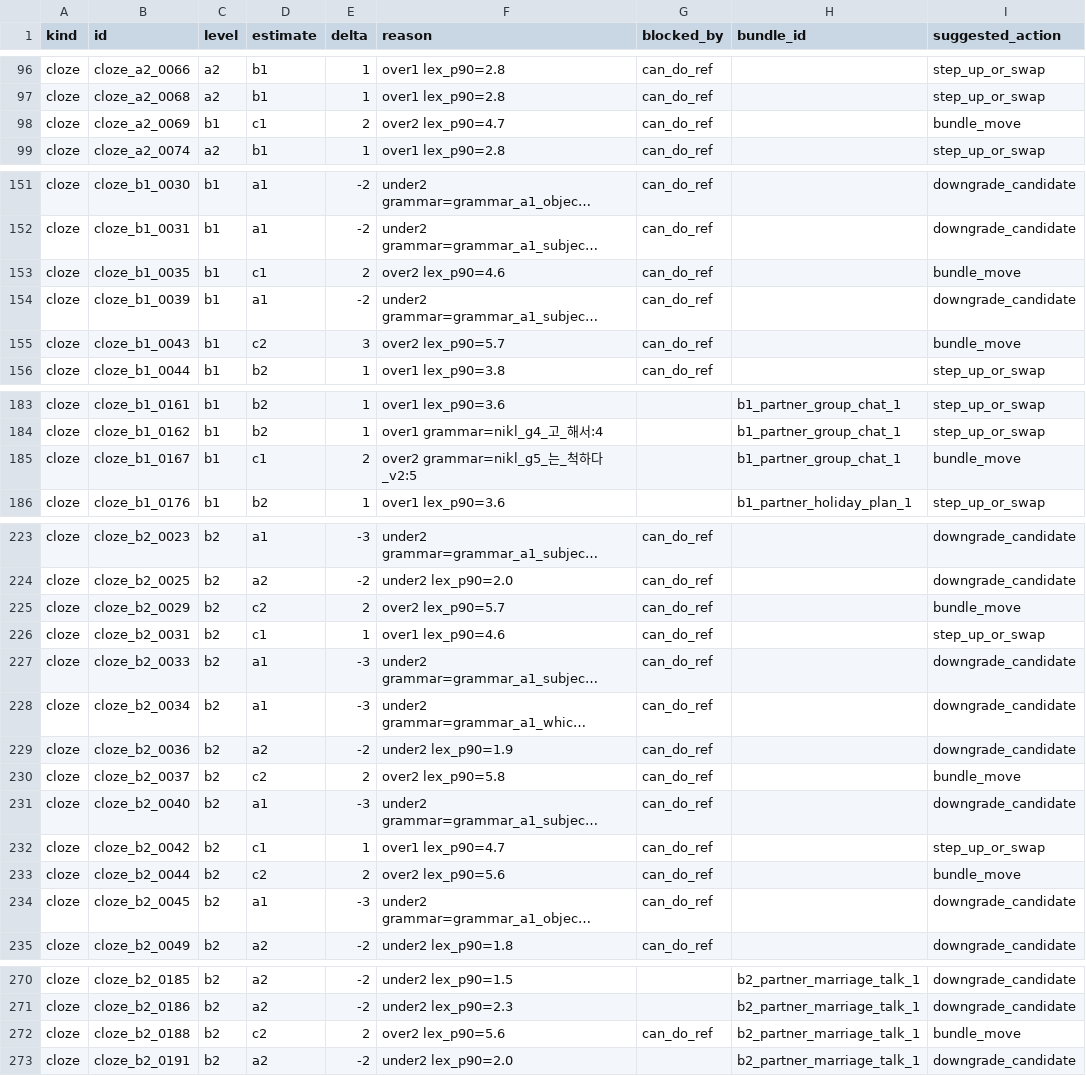
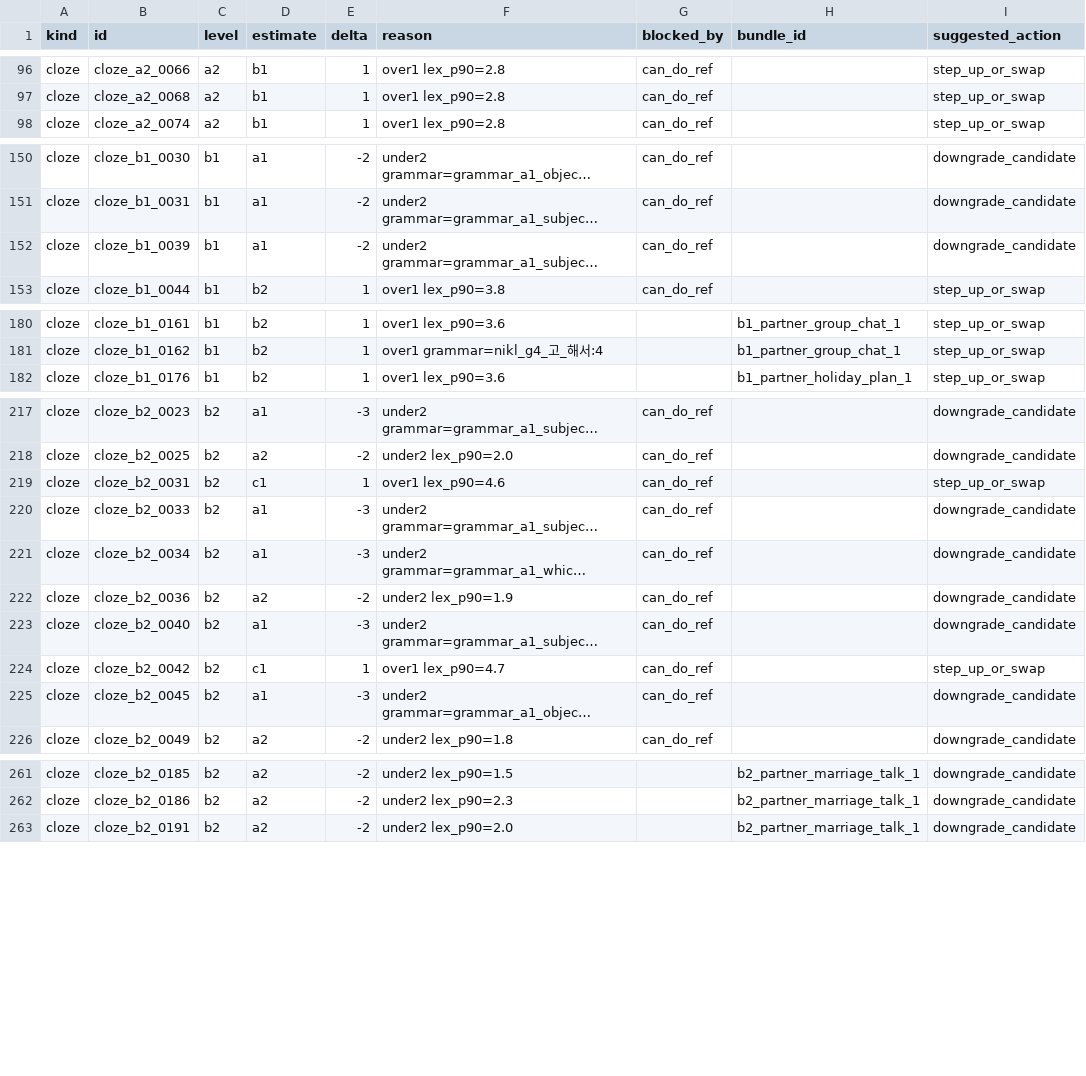
Before and after one commit to Sujin-Arin-DataWorld/ko_lernen_app, a CSV file: tool/content_level_suspects.csv, drawn as a sheet; only a part is shown, gaps mark what is left out; long unchanged cells end in …; the diff covers the shown part only; the diff names each change by its address in the sheet, - before the commit and + after, or states it on an @@ line.

```diff
--- a/tool/content_level_suspects.csv
+++ b/tool/content_level_suspects.csv
-row 98: cloze | cloze_a2_0069 | b1 | c1 | 2 | over2 lex_p90=4.7 | can_do_ref |  | bundle_move
-row 153: cloze | cloze_b1_0035 | b1 | c1 | 2 | over2 lex_p90=4.6 | can_do_ref |  | bundle_move
-row 155: cloze | cloze_b1_0043 | b1 | c2 | 3 | over2 lex_p90=5.7 | can_do_ref |  | bundle_move
-row 185: cloze | cloze_b1_0167 | b1 | c1 | 2 | over2 grammar=nikl_g5_는_척하다_v2:5 |  | b1_partner_group_chat_1 | bundle_move
-row 225: cloze | cloze_b2_0029 | b2 | c2 | 2 | over2 lex_p90=5.7 | can_do_ref |  | bundle_move
-row 230: cloze | cloze_b2_0037 | b2 | c2 | 2 | over2 lex_p90=5.8 | can_do_ref |  | bundle_move
-row 233: cloze | cloze_b2_0044 | b2 | c2 | 2 | over2 lex_p90=5.6 | can_do_ref |  | bundle_move
-row 272: cloze | cloze_b2_0188 | b2 | c2 | 2 | over2 lex_p90=5.6 | can_do_ref | b2_partner_marriage_talk_1 | bundle_move
```
Also changed, not shown: 9 removed rows elsewhere in this file, 6 other files.
